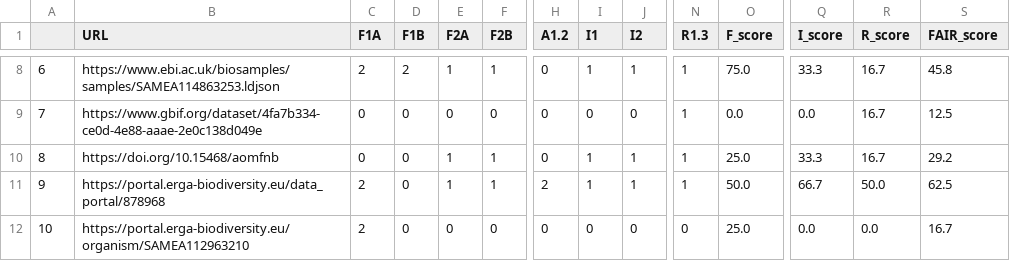
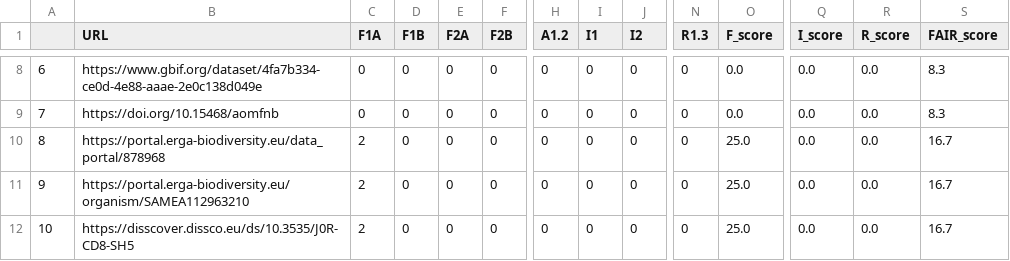
Before and after one commit to Phloemus/FAIR-checker, a CSV file: notebooks/biodiv-fc_evals-2026.csv, drawn as a sheet; only a part is shown, gaps mark what is left out; the diff covers the shown part only; the diff names each change by its address in the sheet, - before the commit and + after, or states it on an @@ line.

Commit message:
Biodiv FAIRness assessment

```diff
--- a/notebooks/biodiv-fc_evals-2026.csv
+++ b/notebooks/biodiv-fc_evals-2026.csv
-B8 (URL): https://www.ebi.ac.uk/biosamples/samples/SAMEA114863253.ldjson
+B8 (URL): https://www.gbif.org/dataset/4fa7b334-ce0d-4e88-aaae-2e0c138d049e
-C8 (F1A): 2
+C8 (F1A): 0
-D8 (F1B): 2
+D8 (F1B): 0
-E8 (F2A): 1
+E8 (F2A): 0
-F8 (F2B): 1
+F8 (F2B): 0
-I8 (I1): 1
+I8 (I1): 0
-J8 (I2): 1
+J8 (I2): 0
-N8:N11 (R1.3): 1
+N8:N11 (R1.3): 0
-O8 (F_score): 75.0
+O8 (F_score): 0.0
-Q8 (I_score): 33.3
+Q8 (I_score): 0.0
-R8:R10 (R_score): 16.7
+R8:R10 (R_score): 0.0
-S8 (FAIR_score): 45.8
+S8 (FAIR_score): 8.3
-B9 (URL): https://www.gbif.org/dataset/4fa7b334-ce0d-4e88-aaae-2e0c138d049e
+B9 (URL): https://doi.org/10.15468/aomfnb
-S9 (FAIR_score): 12.5
+S9 (FAIR_score): 8.3
-B10 (URL): https://doi.org/10.15468/aomfnb
+B10 (URL): https://portal.erga-biodiversity.eu/data_portal/878968
-C10 (F1A): 0
+C10 (F1A): 2
-E10:E11 (F2A): 1
+E10:E11 (F2A): 0
-F10:F11 (F2B): 1
+F10:F11 (F2B): 0
-I10:I11 (I1): 1
+I10:I11 (I1): 0
-J10:J11 (I2): 1
+J10:J11 (I2): 0
-Q10 (I_score): 33.3
+Q10 (I_score): 0.0
-S10 (FAIR_score): 29.2
+S10 (FAIR_score): 16.7
-B11 (URL): https://portal.erga-biodiversity.eu/data_portal/878968
+B11 (URL): https://portal.erga-biodiversity.eu/organism/SAMEA112963210
-H11 (A1.2): 2
+H11 (A1.2): 0
-O11 (F_score): 50.0
+O11 (F_score): 25.0
-Q11 (I_score): 66.7
+Q11 (I_score): 0.0
-R11 (R_score): 50.0
+R11 (R_score): 0.0
-S11 (FAIR_score): 62.5
+S11 (FAIR_score): 16.7
-B12 (URL): https://portal.erga-biodiversity.eu/organism/SAMEA112963210
+B12 (URL): https://disscover.dissco.eu/ds/10.3535/J0R-CD8-SH5
```
Also changed, not shown: 45 edited cells elsewhere in this file, 3 other files.
